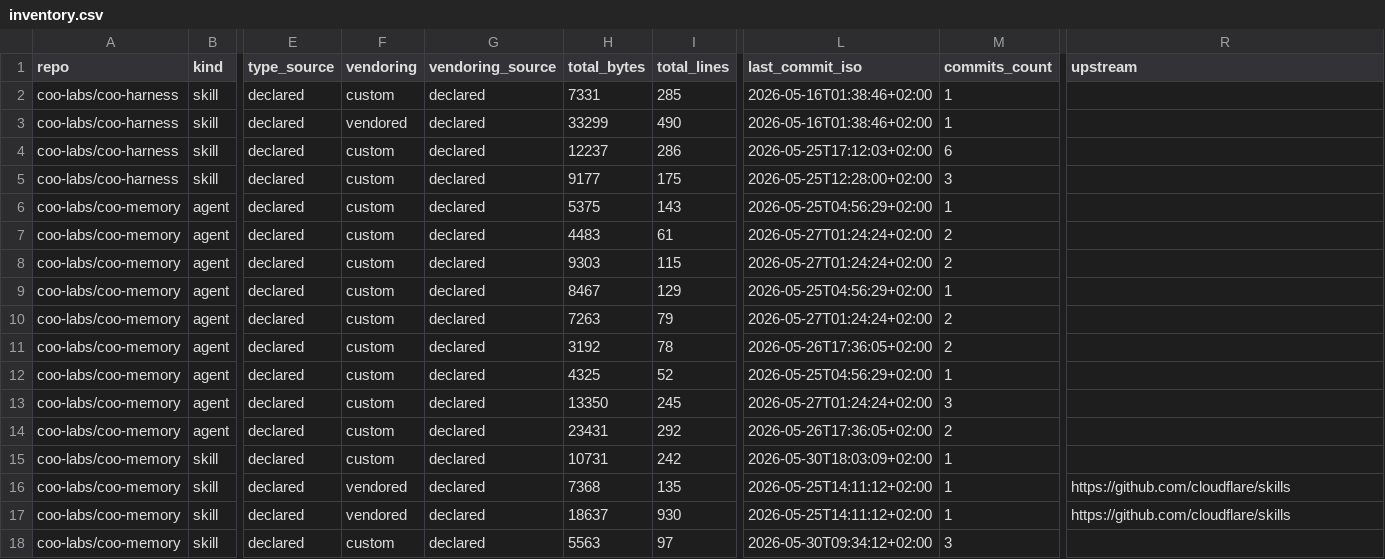
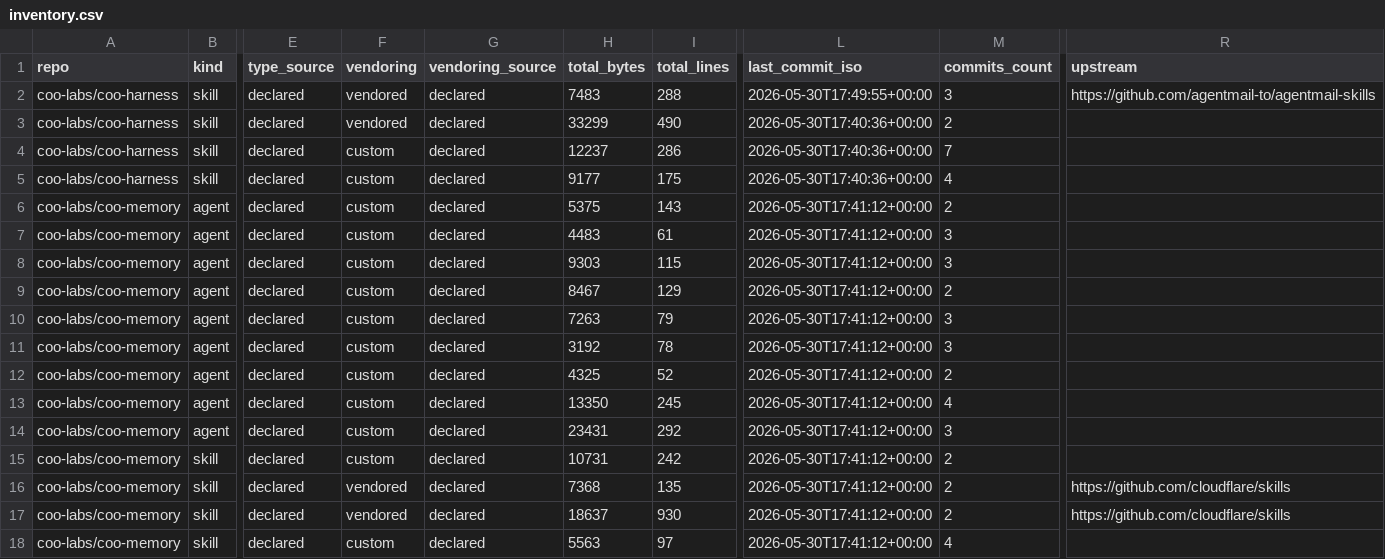
Before and after one commit to coo-labs/skills, a CSV file: tools/example/inventory.csv, drawn as a sheet; only a part is shown, gaps mark what is left out; the diff covers the shown part only; the diff names each change by its address in the sheet, - before the commit and + after, or states it on an @@ line.

Commit message:
tools/backfill-metadata: support marker-less vendored entries (agentmail)
agentmail in coo-harness was vendored from agentmail-to/agentmail-skills
per import commit 0ca5b61 but ships no UPSTREAM.md / VENDORED.md marker
in the bundle. The inventory's marker-based detection sees it as
`vendoring: custom`, which the backfill script then declared.

Two coupled changes so the script can write the correct vendoring value
when the inventory's classification is wrong:

1. `VENDOR_OVERRIDES` entry for agentmail with `vendoring: vendored`
   + upstream / snapshot_date / local_edits from the import commit.
2. `build_metadata_block` honors `override.get("vendoring")` instead of
   blindly using `entry["vendoring"]`. Inventory-derived value is still
   the default; the override wins when present.

Refresh of tools/example/inventory.{json,md,csv} after the agentmail
fix in coo-harness#379 (separate commit, separate PR). Vendoring
distribution: 4 vendored + 1 vendored-customized + 52 custom.

Script idempotency unchanged — re-running coo-harness still skips all
4 entries since they already carry `metadata:` blocks.

```diff
--- a/tools/example/inventory.csv
+++ b/tools/example/inventory.csv
-F2 (vendoring): custom
+F2 (vendoring): vendored
-H2 (total_bytes): 7331
+H2 (total_bytes): 7483
-I2 (total_lines): 285
+I2 (total_lines): 288
-L2 (last_commit_iso): 2026-05-16T01:38:46+02:00
+L2 (last_commit_iso): 2026-05-30T17:49:55+00:00
-M2 (commits_count): 1
+M2 (commits_count): 3
-R2 (upstream): (empty)
+R2 (upstream): https://github.com/agentmail-to/agentmail-skills
-L3 (last_commit_iso): 2026-05-16T01:38:46+02:00
+L3 (last_commit_iso): 2026-05-30T17:40:36+00:00
-M3 (commits_count): 1
+M3 (commits_count): 2
-L4 (last_commit_iso): 2026-05-25T17:12:03+02:00
+L4 (last_commit_iso): 2026-05-30T17:40:36+00:00
-M4 (commits_count): 6
+M4 (commits_count): 7
-L5 (last_commit_iso): 2026-05-25T12:28:00+02:00
+L5 (last_commit_iso): 2026-05-30T17:40:36+00:00
-M5 (commits_count): 3
+M5 (commits_count): 4
-L6 (last_commit_iso): 2026-05-25T04:56:29+02:00
+L6 (last_commit_iso): 2026-05-30T17:41:12+00:00
-M6 (commits_count): 1
+M6 (commits_count): 2
-L7:L8 (last_commit_iso): 2026-05-27T01:24:24+02:00
+L7:L8 (last_commit_iso): 2026-05-30T17:41:12+00:00
-M7:M8 (commits_count): 2
+M7:M8 (commits_count): 3
-L9 (last_commit_iso): 2026-05-25T04:56:29+02:00
+L9 (last_commit_iso): 2026-05-30T17:41:12+00:00
-M9 (commits_count): 1
+M9 (commits_count): 2
-L10 (last_commit_iso): 2026-05-27T01:24:24+02:00
+L10 (last_commit_iso): 2026-05-30T17:41:12+00:00
-M10:M11 (commits_count): 2
+M10:M11 (commits_count): 3
-L11 (last_commit_iso): 2026-05-26T17:36:05+02:00
+L11 (last_commit_iso): 2026-05-30T17:41:12+00:00
-L12 (last_commit_iso): 2026-05-25T04:56:29+02:00
+L12 (last_commit_iso): 2026-05-30T17:41:12+00:00
-M12 (commits_count): 1
+M12 (commits_count): 2
-L13 (last_commit_iso): 2026-05-27T01:24:24+02:00
+L13 (last_commit_iso): 2026-05-30T17:41:12+00:00
-M13 (commits_count): 3
+M13 (commits_count): 4
-L14 (last_commit_iso): 2026-05-26T17:36:05+02:00
+L14 (last_commit_iso): 2026-05-30T17:41:12+00:00
-M14 (commits_count): 2
+M14 (commits_count): 3
-L15 (last_commit_iso): 2026-05-30T18:03:09+02:00
+L15 (last_commit_iso): 2026-05-30T17:41:12+00:00
-M15:M17 (commits_count): 1
+M15:M17 (commits_count): 2
-L16:L17 (last_commit_iso): 2026-05-25T14:11:12+02:00
+L16:L17 (last_commit_iso): 2026-05-30T17:41:12+00:00
-L18 (last_commit_iso): 2026-05-30T09:34:12+02:00
+L18 (last_commit_iso): 2026-05-30T17:41:12+00:00
-M18 (commits_count): 3
+M18 (commits_count): 4
```
Also changed, not shown: 80 edited cells elsewhere in this file, 3 other files.
